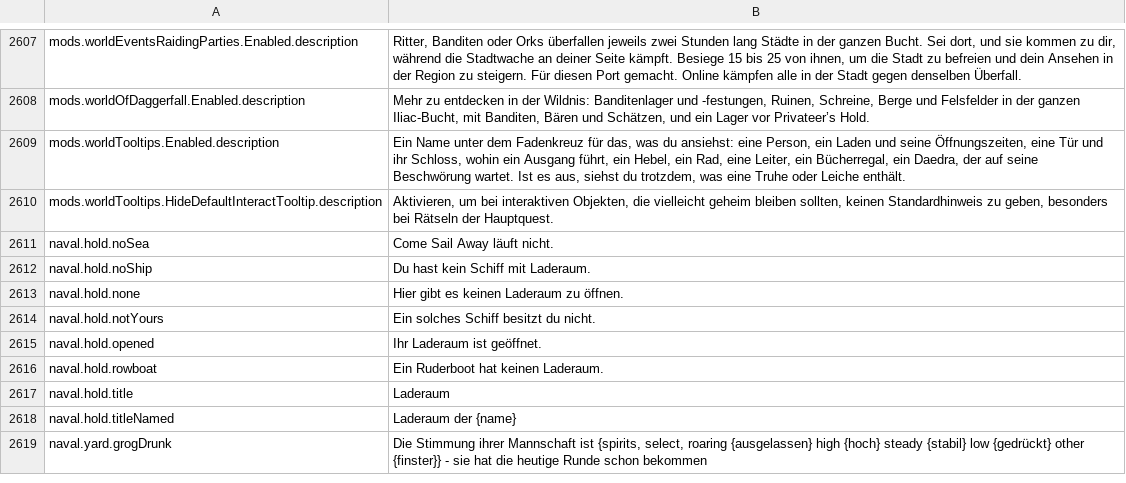
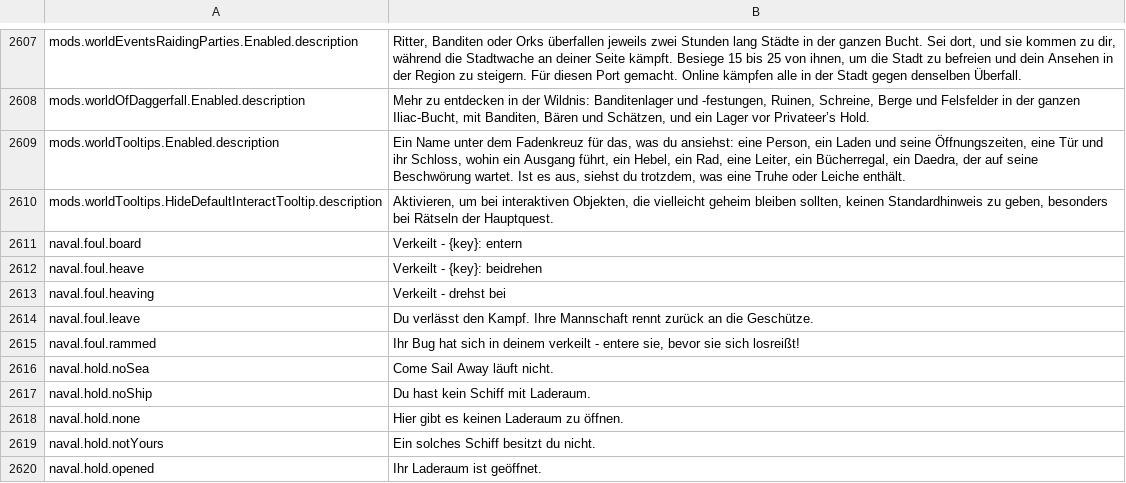
Before and after one commit to Betawolf1213/daggerfall-js-source-voice, a CSV file: locales/de/Port_Strings.csv, drawn as a sheet; only a part is shown, gaps mark what is left out; the shorter side is filled out with more unchanged rows.

```diff
--- a/locales/de/Port_Strings.csv
+++ b/locales/de/Port_Strings.csv
@@ -2610,2 +2610,7 @@ mods.worldTooltips.Enabled.description,"Ein Name unter dem Fadenkreuz für das,
 mods.worldTooltips.HideDefaultInteractTooltip.description,"Aktivieren, um bei interaktiven Objekten, die vielleicht geheim bleiben sollten, keinen Standardhinweis zu geben, besonders bei Rätseln der Hauptquest."
+naval.foul.board,"Verkeilt - {key}: entern"
+naval.foul.heave,"Verkeilt - {key}: beidrehen"
+naval.foul.heaving,"Verkeilt - drehst bei"
+naval.foul.leave,"Du verlässt den Kampf. Ihre Mannschaft rennt zurück an die Geschütze."
+naval.foul.rammed,"Ihr Bug hat sich in deinem verkeilt - entere sie, bevor sie sich losreißt!"
 naval.hold.noSea,"Come Sail Away läuft nicht."
```
Also changed, not shown: locales/bg/Port_Strings.csv, locales/es/Port_Strings.csv, 45 other files.
